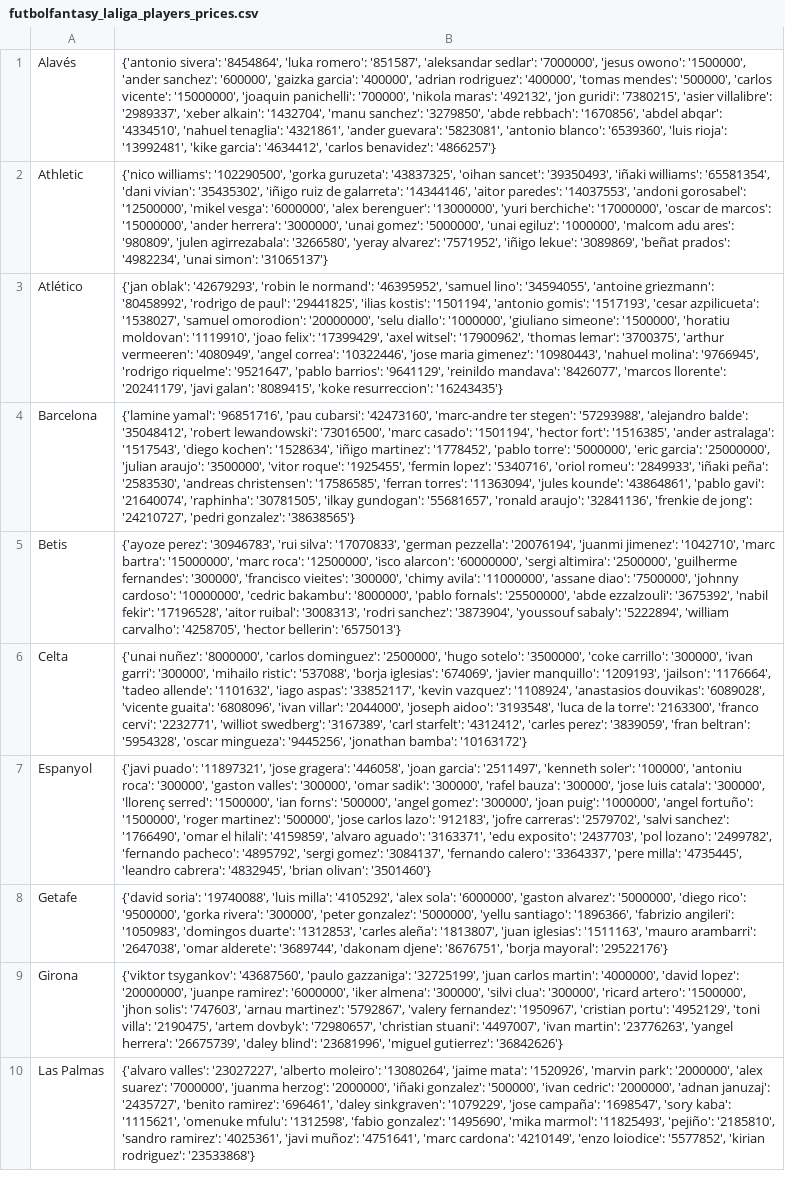
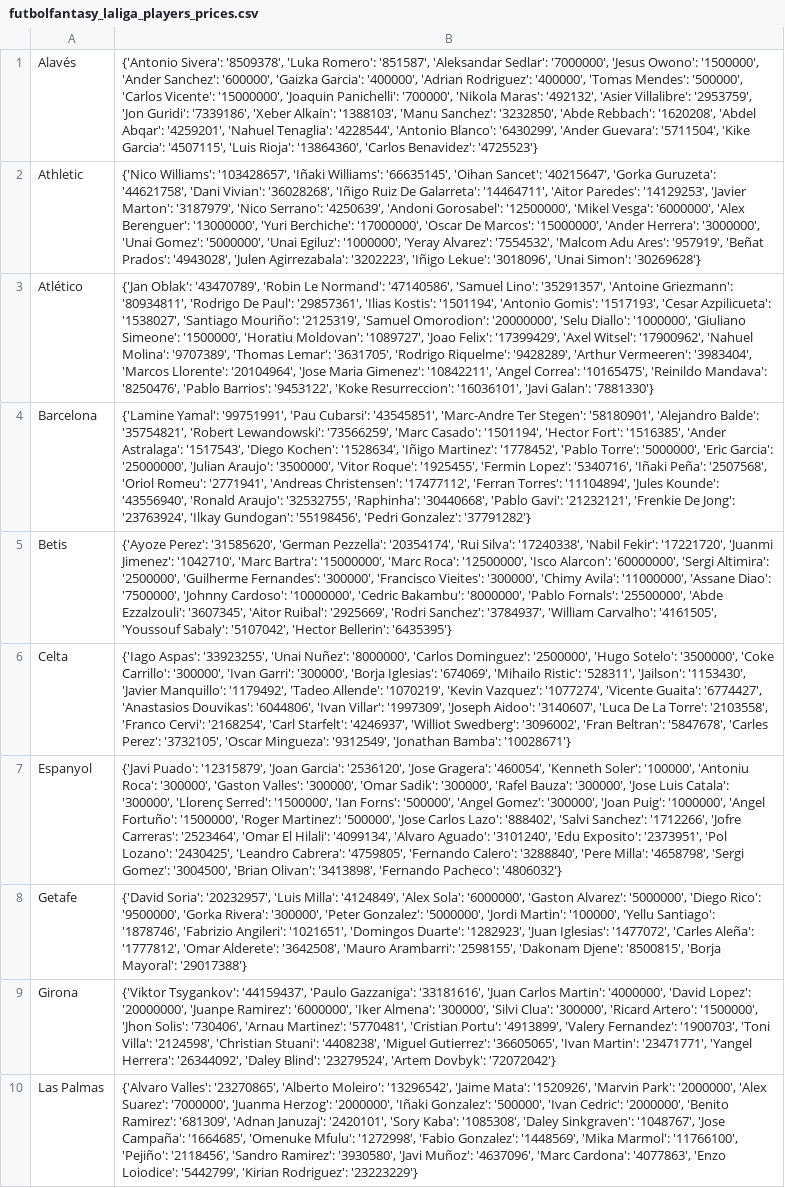
Before and after one commit to pabloroldan98/knapsack-football-formations, a CSV file: futbolfantasy_laliga_players_prices.csv, drawn as a sheet; only a part is shown; the diff covers the shown part only; the diff names each change by its address in the sheet, - before the commit and + after, or states it on an @@ line.

Commit message:
major: futbol fantasy probabilities added

```diff
--- a/futbolfantasy_laliga_players_prices.csv
+++ b/futbolfantasy_laliga_players_prices.csv
-B1: {'antonio sivera': '8454864', 'luka romero': '851587', 'aleksandar sedlar': '7000000', 'jesus owono': '1500000', 'ander sanchez': '600000', 'gaizka garcia': '400000', 'adrian rodriguez': '400000', 'tomas mendes': '500000', 'carlos vicente': '15000000', 'joaquin panichelli': '700000', 'nikola maras': '492132', 'jon guridi': '7380215', 'asier villalibre': '2989337', 'xeber alkain': '1432704', 'manu sanchez': '3279850', 'abde rebbach': '1670856', 'abdel abqar': '4334510', 'nahuel tenaglia': '4321861', 'ander guevara': '5823081', 'antonio blanco': '6539360', 'luis rioja': '13992481', 'kike garcia': '4634412', 'carlos benavidez': '4866257'}
+B1: {'Antonio Sivera': '8509378', 'Luka Romero': '851587', 'Aleksandar Sedlar': '7000000', 'Jesus Owono': '1500000', 'Ander Sanchez': '600000', 'Gaizka Garcia': '400000', 'Adrian Rodriguez': '400000', 'Tomas Mendes': '500000', 'Carlos Vicente': '15000000', 'Joaquin Panichelli': '700000', 'Nikola Maras': '492132', 'Asier Villalibre': '2953759', 'Jon Guridi': '7339186', 'Xeber Alkain': '1388103', 'Manu Sanchez': '3232850', 'Abde Rebbach': '1620208', 'Abdel Abqar': '4259201', 'Nahuel Tenaglia': '4228544', 'Antonio Blanco': '6430299', 'Ander Guevara': '5711504', 'Kike Garcia': '4507115', 'Luis Rioja': '13864360', 'Carlos Benavidez': '4725523'}
-B2: {'nico williams': '102290500', 'gorka guruzeta': '43837325', 'oihan sancet': '39350493', 'iñaki williams': '65581354', 'dani vivian': '35435302', 'iñigo ruiz de galarreta': '14344146', 'aitor paredes': '14037553', 'andoni gorosabel': '12500000', 'mikel vesga': '6000000', 'alex berenguer': '13000000', 'yuri berchiche': '17000000', 'oscar de marcos': '15000000', 'ander herrera': '3000000', 'unai gomez': '5000000', 'unai egiluz': '1000000', 'malcom adu ares': '980809', 'julen agirrezabala': '3266580', 'yeray alvarez': '7571952', 'iñigo lekue': '3089869', 'beñat prados': '4982234', 'unai simon': '31065137'}
+B2: {'Nico Williams': '103428657', 'Iñaki Williams': '66635145', 'Oihan Sancet': '40215647', 'Gorka Guruzeta': '44621758', 'Dani Vivian': '36028268', 'Iñigo Ruiz De Galarreta': '14464711', 'Aitor Paredes': '14129253', 'Javier Marton': '3187979', 'Nico Serrano': '4250639', 'Andoni Gorosabel': '12500000', 'Mikel Vesga': '6000000', 'Alex Berenguer': '13000000', 'Yuri Berchiche': '17000000', 'Oscar De Marcos': '15000000', 'Ander Herrera': '3000000', 'Unai Gomez': '5000000', 'Unai Egiluz': '1000000', 'Yeray Alvarez': '7554532', 'Malcom Adu Ares': '957919', 'Beñat Prados': '4943028', 'Julen Agirrezabala': '3202223', 'Iñigo Lekue': '3018096', 'Unai Simon': '30269628'}
-B3: {'jan oblak': '42679293', 'robin le normand': '46395952', 'samuel lino': '34594055', 'antoine griezmann': '80458992', 'rodrigo de paul': '29441825', 'ilias kostis': '1501194', 'antonio gomis': '1517193', 'cesar azpilicueta': '1538027', 'samuel omorodion': '20000000', 'selu diallo': '1000000', 'giuliano simeone': '1500000', 'horatiu moldovan': '1119910', 'joao felix': '17399429', 'axel witsel': '17900962', 'thomas lemar': '3700375', 'arthur vermeeren': '4080949', 'angel correa': '10322446', 'jose maria gimenez': '10980443', 'nahuel molina': '9766945', 'rodrigo riquelme': '9521647', 'pablo barrios': '9641129', 'reinildo mandava': '8426077', 'marcos llorente': '20241179', 'javi galan': '8089415', 'koke resurreccion': '16243435'}
+B3: {'Jan Oblak': '43470789', 'Robin Le Normand': '47140586', 'Samuel Lino': '35291357', 'Antoine Griezmann': '80934811', 'Rodrigo De Paul': '29857361', 'Ilias Kostis': '1501194', 'Antonio Gomis': '1517193', 'Cesar Azpilicueta': '1538027', 'Santiago Mouriño': '2125319', 'Samuel Omorodion': '20000000', 'Selu Diallo': '1000000', 'Giuliano Simeone': '1500000', 'Horatiu Moldovan': '1089727', 'Joao Felix': '17399429', 'Axel Witsel': '17900962', 'Nahuel Molina': '9707389', 'Thomas Lemar': '3631705', 'Rodrigo Riquelme': '9428289', 'Arthur Vermeeren': '3983404', 'Marcos Llorente': '20104964', 'Jose Maria Gimenez': '10842211', 'Angel Correa': '10165475', 'Reinildo Mandava': '8250476', 'Pablo Barrios': '9453122', 'Koke Resurreccion': '16036101', 'Javi Galan': '7881330'}
-B4: {'lamine yamal': '96851716', 'pau cubarsi': '42473160', 'marc-andre ter stegen': '57293988', 'alejandro balde': '35048412', 'robert lewandowski': '73016500', 'marc casado': '1501194', 'hector fort': '1516385', 'ander astralaga': '1517543', 'diego kochen': '1528634', 'iñigo martinez': '1778452', 'pablo torre': '5000000', 'eric garcia': '25000000', 'julian araujo': '3500000', 'vitor roque': '1925455', 'fermin lopez': '5340716', 'oriol romeu': '2849933', 'iñaki peña': '2583530', 'andreas christensen': '17586585', 'ferran torres': '11363094', 'jules kounde': '43864861', 'pablo gavi': '21640074', 'raphinha': '30781505', 'ilkay gundogan': '55681657', 'ronald araujo': '32841136', 'frenkie de jong': '24210727', 'pedri gonzalez': '38638565'}
+B4: {'Lamine Yamal': '99751991', 'Pau Cubarsi': '43545851', 'Marc-Andre Ter Stegen': '58180901', 'Alejandro Balde': '35754821', 'Robert Lewandowski': '73566259', 'Marc Casado': '1501194', 'Hector Fort': '1516385', 'Ander Astralaga': '1517543', 'Diego Kochen': '1528634', 'Iñigo Martinez': '1778452', 'Pablo Torre': '5000000', 'Eric Garcia': '25000000', 'Julian Araujo': '3500000', 'Vitor Roque': '1925455', 'Fermin Lopez': '5340716', 'Iñaki Peña': '2507568', 'Oriol Romeu': '2771941', 'Andreas Christensen': '17477112', 'Ferran Torres': '11104894', 'Jules Kounde': '43556940', 'Ronald Araujo': '32532755', 'Raphinha': '30440668', 'Pablo Gavi': '21232121', 'Frenkie De Jong': '23763924', 'Ilkay Gundogan': '55198456', 'Pedri Gonzalez': '37791282'}
-B5: {'ayoze perez': '30946783', 'rui silva': '17070833', 'german pezzella': '20076194', 'juanmi jimenez': '1042710', 'marc bartra': '15000000', 'marc roca': '12500000', 'isco alarcon': '60000000', 'sergi altimira': '2500000', 'guilherme fernandes': '300000', 'francisco vieites': '300000', 'chimy avila': '11000000', 'assane diao': '7500000', 'johnny cardoso': '10000000', 'cedric bakambu': '8000000', 'pablo fornals': '25500000', 'abde ezzalzouli': '3675392', 'nabil fekir': '17196528', 'aitor ruibal': '3008313', 'rodri sanchez': '3873904', 'youssouf sabaly': '5222894', 'william carvalho': '4258705', 'hector bellerin': '6575013'}
+B5: {'Ayoze Perez': '31585620', 'German Pezzella': '20354174', 'Rui Silva': '17240338', 'Nabil Fekir': '17221720', 'Juanmi Jimenez': '1042710', 'Marc Bartra': '15000000', 'Marc Roca': '12500000', 'Isco Alarcon': '60000000', 'Sergi Altimira': '2500000', 'Guilherme Fernandes': '300000', 'Francisco Vieites': '300000', 'Chimy Avila': '11000000', 'Assane Diao': '7500000', 'Johnny Cardoso': '10000000', 'Cedric Bakambu': '8000000', 'Pablo Fornals': '25500000', 'Abde Ezzalzouli': '3607345', 'Aitor Ruibal': '2925669', 'Rodri Sanchez': '3784937', 'William Carvalho': '4161505', 'Youssouf Sabaly': '5107042', 'Hector Bellerin': '6435395'}
-B6: {'unai nuñez': '8000000', 'carlos dominguez': '2500000', 'hugo sotelo': '3500000', 'coke carrillo': '300000', 'ivan garri': '300000', 'mihailo ristic': '537088', 'borja iglesias': '674069', 'javier manquillo': '1209193', 'jailson': '1176664', 'tadeo allende': '1101632', 'iago aspas': '33852117', 'kevin vazquez': '1108924', 'anastasios douvikas': '6089028', 'vicente guaita': '6808096', 'ivan villar': '2044000', 'joseph aidoo': '3193548', 'luca de la torre': '2163300', 'franco cervi': '2232771', 'williot swedberg': '3167389', 'carl starfelt': '4312412', 'carles perez': '3839059', 'fran beltran': '5954328', 'oscar mingueza': '9445256', 'jonathan bamba': '10163172'}
+B6: {'Iago Aspas': '33923255', 'Unai Nuñez': '8000000', 'Carlos Dominguez': '2500000', 'Hugo Sotelo': '3500000', 'Coke Carrillo': '300000', 'Ivan Garri': '300000', 'Borja Iglesias': '674069', 'Mihailo Ristic': '528311', 'Jailson': '1153430', 'Javier Manquillo': '1179492', 'Tadeo Allende': '1070219', 'Kevin Vazquez': '1077274', 'Vicente Guaita': '6774427', 'Anastasios Douvikas': '6044806', 'Ivan Villar': '1997309', 'Joseph Aidoo': '3140607', 'Luca De La Torre': '2103558', 'Franco Cervi': '2168254', 'Carl Starfelt': '4246937', 'Williot Swedberg': '3096002', 'Fran Beltran': '5847678', 'Carles Perez': '3732105', 'Oscar Mingueza': '9312549', 'Jonathan Bamba': '10028671'}
-B7: {'javi puado': '11897321', 'jose gragera': '446058', 'joan garcia': '2511497', 'kenneth soler': '100000', 'antoniu roca': '300000', 'gaston valles': '300000', 'omar sadik': '300000', 'rafel bauza': '300000', 'jose luis catala': '300000', 'llorenç serred': '1500000', 'ian forns': '500000', 'angel gomez': '300000', 'joan puig': '1000000', 'angel fortuño': '1500000', 'roger martinez': '500000', 'jose carlos lazo': '912183', 'jofre carreras': '2579702', 'salvi sanchez': '1766490', 'omar el hilali': '4159859', 'alvaro aguado': '3163371', 'edu exposito': '2437703', 'pol lozano': '2499782', 'fernando pacheco': '4895792', 'sergi gomez': '3084137', 'fernando calero': '3364337', 'pere milla': '4735445', 'leandro cabrera': '4832945', 'brian olivan': '3501460'}
+B7: {'Javi Puado': '12315879', 'Joan Garcia': '2536120', 'Jose Gragera': '460054', 'Kenneth Soler': '100000', 'Antoniu Roca': '300000', 'Gaston Valles': '300000', 'Omar Sadik': '300000', 'Rafel Bauza': '300000', 'Jose Luis Catala': '300000', 'Llorenç Serred': '1500000', 'Ian Forns': '500000', 'Angel Gomez': '300000', 'Joan Puig': '1000000', 'Angel Fortuño': '1500000', 'Roger Martinez': '500000', 'Jose Carlos Lazo': '888402', 'Salvi Sanchez': '1712266', 'Jofre Carreras': '2523464', 'Omar El Hilali': '4099134', 'Alvaro Aguado': '3101240', 'Edu Exposito': '2373951', 'Pol Lozano': '2430425', 'Leandro Cabrera': '4759805', 'Fernando Calero': '3288840', 'Pere Milla': '4658798', 'Sergi Gomez': '3004500', 'Brian Olivan': '3413898', 'Fernando Pacheco': '4806032'}
-B8: {'david soria': '19740088', 'luis milla': '4105292', 'alex sola': '6000000', 'gaston alvarez': '5000000', 'diego rico': '9500000', 'gorka rivera': '300000', 'peter gonzalez': '5000000', 'yellu santiago': '1896366', 'fabrizio angileri': '1050983', 'domingos duarte': '1312853', 'carles aleña': '1813807', 'juan iglesias': '1511163', 'mauro arambarri': '2647038', 'omar alderete': '3689744', 'dakonam djene': '8676751', 'borja mayoral': '29522176'}
+B8: {'David Soria': '20232957', 'Luis Milla': '4124849', 'Alex Sola': '6000000', 'Gaston Alvarez': '5000000', 'Diego Rico': '9500000', 'Gorka Rivera': '300000', 'Peter Gonzalez': '5000000', 'Jordi Martin': '100000', 'Yellu Santiago': '1878746', 'Fabrizio Angileri': '1021651', 'Domingos Duarte': '1282923', 'Juan Iglesias': '1477072', 'Carles Aleña': '1777812', 'Omar Alderete': '3642508', 'Mauro Arambarri': '2598155', 'Dakonam Djene': '8500815', 'Borja Mayoral': '29017388'}
-B9: {'viktor tsygankov': '43687560', 'paulo gazzaniga': '32725199', 'juan carlos martin': '4000000', 'david lopez': '20000000', 'juanpe ramirez': '6000000', 'iker almena': '300000', 'silvi clua': '300000', 'ricard artero': '1500000', 'jhon solis': '747603', 'arnau martinez': '5792867', 'valery fernandez': '1950967', 'cristian portu': '4952129', 'toni villa': '2190475', 'artem dovbyk': '72980657', 'christian stuani': '4497007', 'ivan martin': '23776263', 'yangel herrera': '26675739', 'daley blind': '23681996', 'miguel gutierrez': '36842626'}
+B9: {'Viktor Tsygankov': '44159437', 'Paulo Gazzaniga': '33181616', 'Juan Carlos Martin': '4000000', 'David Lopez': '20000000', 'Juanpe Ramirez': '6000000', 'Iker Almena': '300000', 'Silvi Clua': '300000', 'Ricard Artero': '1500000', 'Jhon Solis': '730406', 'Arnau Martinez': '5770481', 'Cristian Portu': '4913899', 'Valery Fernandez': '1900703', 'Toni Villa': '2124598', 'Christian Stuani': '4408238', 'Miguel Gutierrez': '36605065', 'Ivan Martin': '23471771', 'Yangel Herrera': '26344092', 'Daley Blind': '23279524', 'Artem Dovbyk': '72072042'}
-B10: {'alvaro valles': '23027227', 'alberto moleiro': '13080264', 'jaime mata': '1520926', 'marvin park': '2000000', 'alex suarez': '7000000', 'juanma herzog': '2000000', 'iñaki gonzalez': '500000', 'ivan cedric': '2000000', 'adnan januzaj': '2435727', 'benito ramirez': '696461', 'daley sinkgraven': '1079229', 'jose campaña': '1698547', 'sory kaba': '1115621', 'omenuke mfulu': '1312598', 'fabio gonzalez': '1495690', 'mika marmol': '11825493', 'pejiño': '2185810', 'sandro ramirez': '4025361', 'javi muñoz': '4751641', 'marc cardona': '4210149', 'enzo loiodice': '5577852', 'kirian rodriguez': '23533868'}
+B10: {'Alvaro Valles': '23270865', 'Alberto Moleiro': '13296542', 'Jaime Mata': '1520926', 'Marvin Park': '2000000', 'Alex Suarez': '7000000', 'Juanma Herzog': '2000000', 'Iñaki Gonzalez': '500000', 'Ivan Cedric': '2000000', 'Benito Ramirez': '681309', 'Adnan Januzaj': '2420101', 'Sory Kaba': '1085308', 'Daley Sinkgraven': '1048767', 'Jose Campaña': '1664685', 'Omenuke Mfulu': '1272998', 'Fabio Gonzalez': '1448569', 'Mika Marmol': '11766100', 'Pejiño': '2118456', 'Sandro Ramirez': '3930580', 'Javi Muñoz': '4637096', 'Marc Cardona': '4077863', 'Enzo Loiodice': '5442799', 'Kirian Rodriguez': '23223229'}
```
Also changed, not shown: 10 edited cells elsewhere in this file, futbolfantasy_laliga_players_forms.csv, futbolfantasy_laliga_players_positions.csv, 4 other files.
